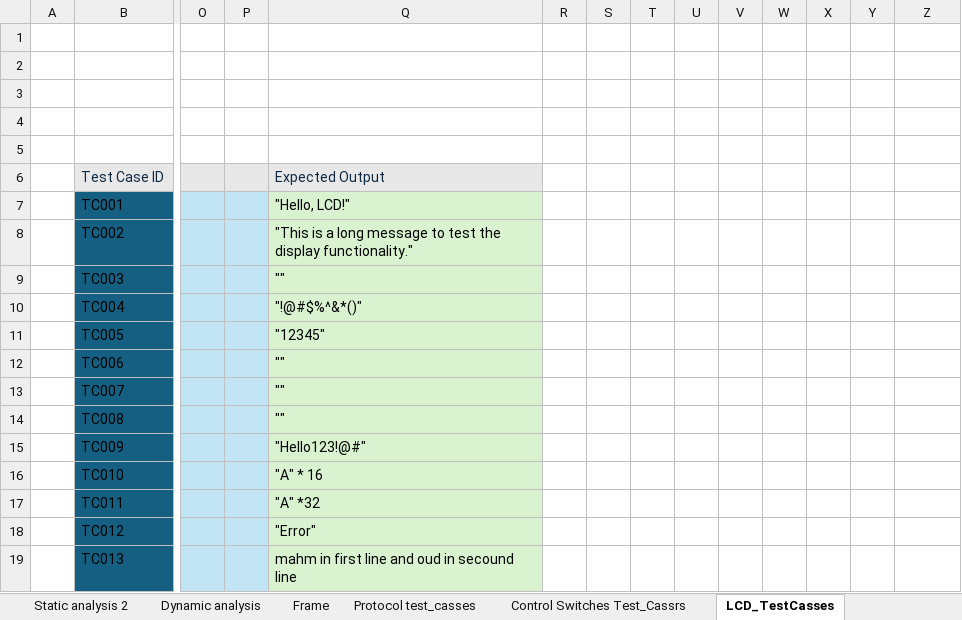
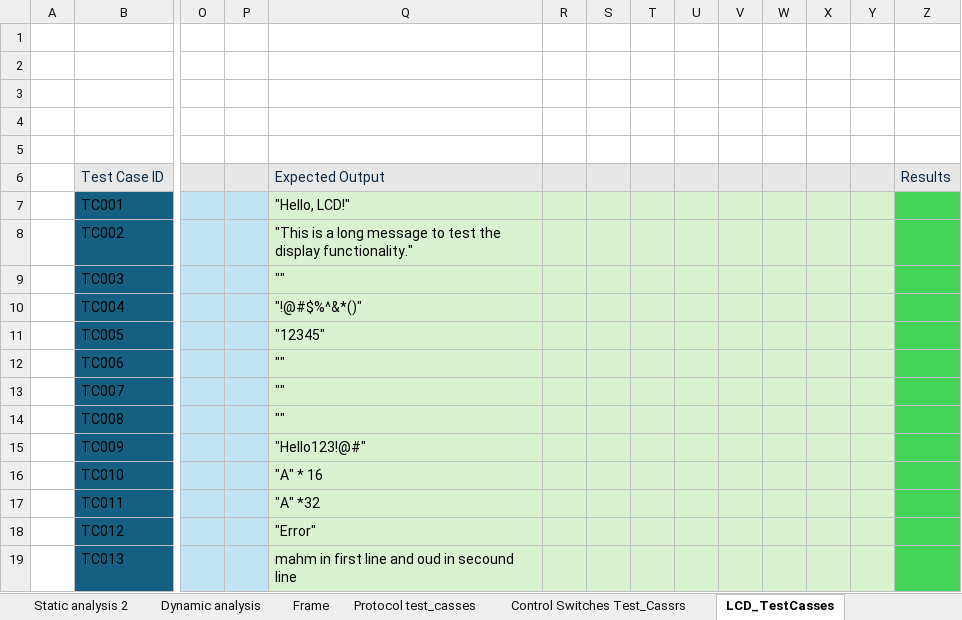
Before and after one commit to MahmoudAbou-Hawis/Demo-1, an Excel workbook: Documents/Test Casses and Frames.xlsx, sheet LCD_TestCasses, drawn as a sheet; only a part is shown, gaps mark what is left out; values as stored, in another font and other column widths than the file's, no borders; the diff names each change by its address in the sheet, - before the commit and + after, or states it on an @@ line.

```diff
--- a/Documents/Test Casses and Frames.xlsx (sheet LCD_TestCasses)
+++ b/Documents/Test Casses and Frames.xlsx (sheet LCD_TestCasses)
-R6:Z6 fill: none
+R6:Z6 fill: #E8E8E8
-Z6: (empty)
+Z6: Results
-R7:Y19 fill: none
+R7:Y19 fill: #D9F2D0
-Z7:Z19 fill: none
+Z7:Z19 fill: #47D45A
```
Also changed, not shown: sheet Dynamic analysis, sheet Control Switches Test_Cassrs, charts or pictures, 21 other files.
